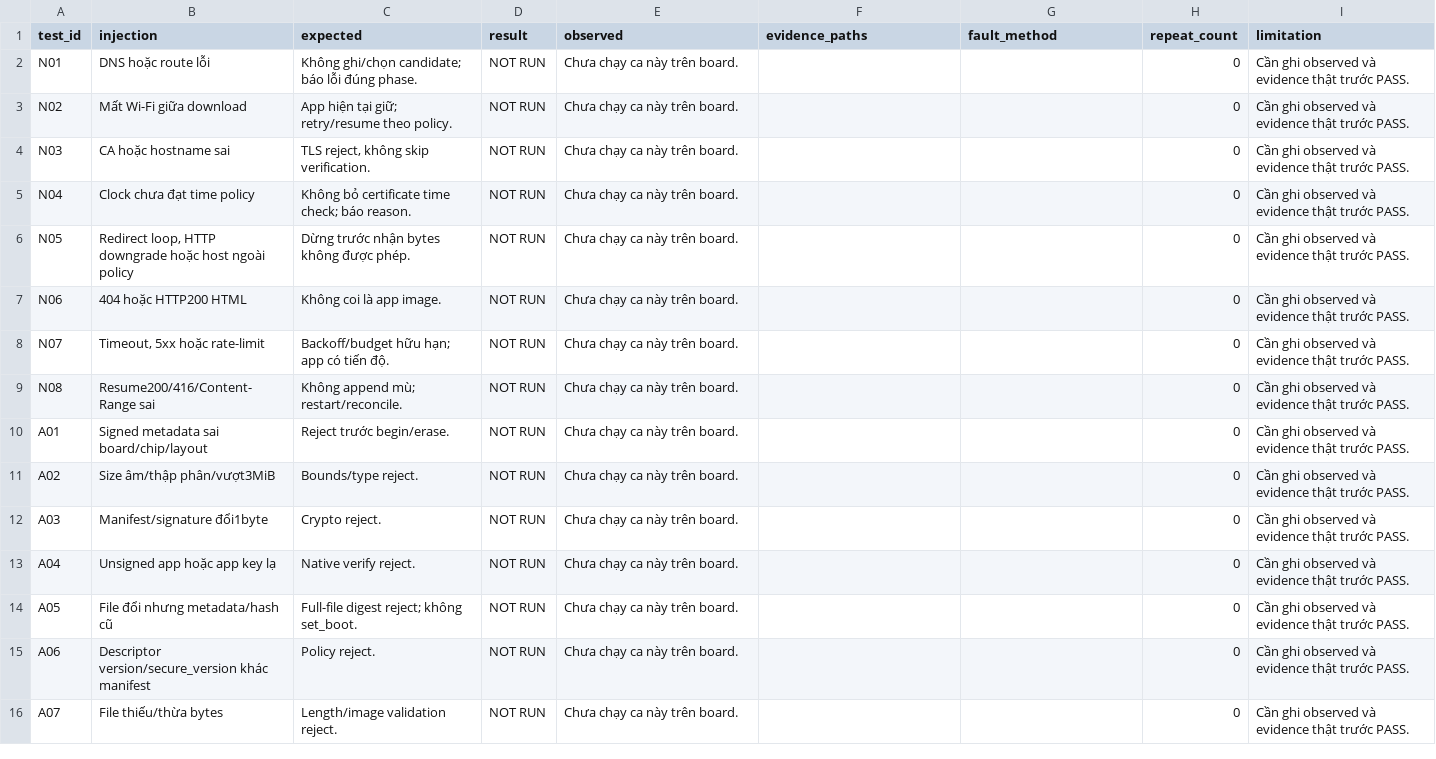
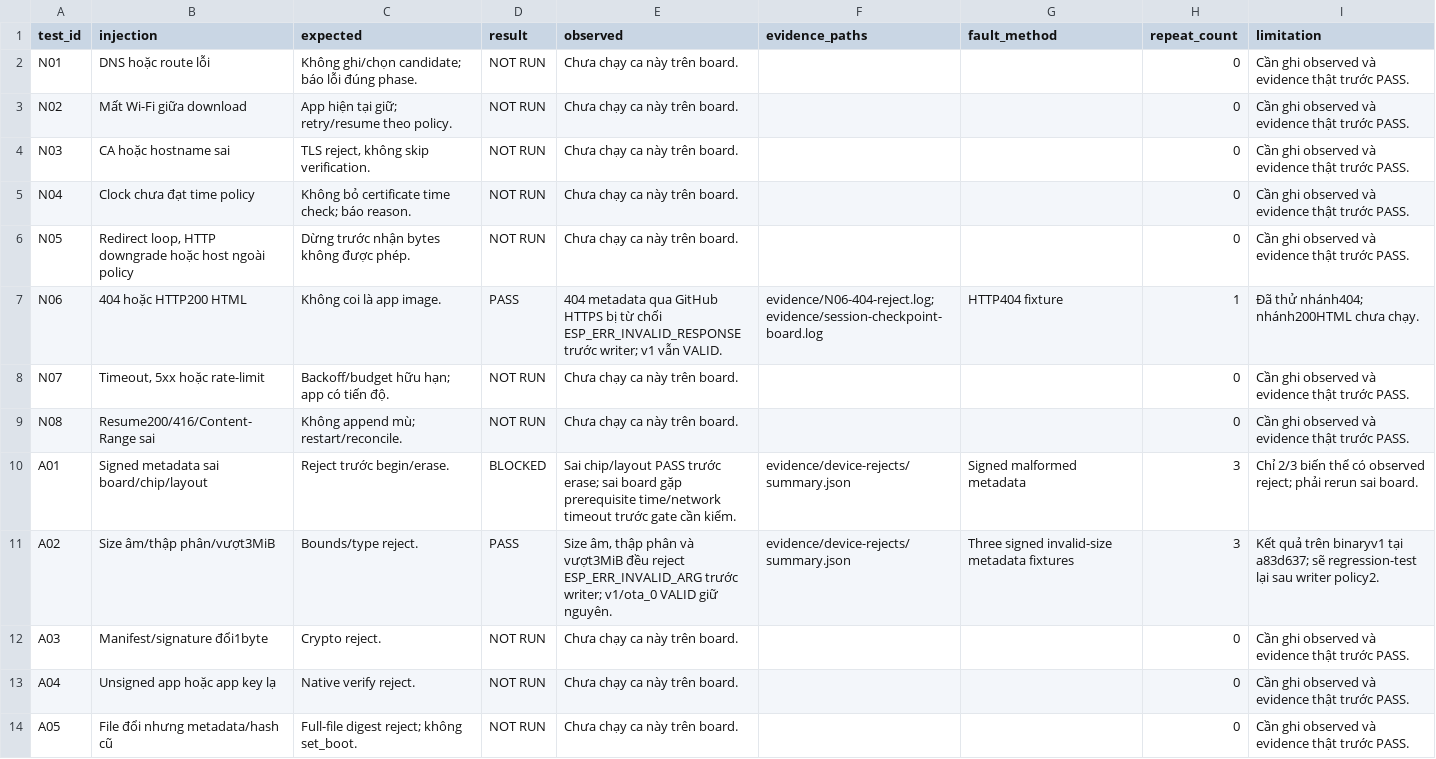
Before and after one commit to nguyentriet0810/ota_update, a CSV file: docs/capstone-test-matrix.csv, drawn as a sheet; only a part is shown; the shorter side is filled out with more unchanged rows.

Commit message:
Save session checkpoint, observed board evidence and inactive-slot tail fix

```diff
--- a/docs/capstone-test-matrix.csv
+++ b/docs/capstone-test-matrix.csv
@@ -6,7 +6,7 @@ N04,Clock chưa đạt time policy,Không bỏ certificate time check; báo reas
 N05,"Redirect loop, HTTP downgrade hoặc host ngoài policy",Dừng trước nhận bytes không được phép.,NOT RUN,Chưa chạy ca này trên board.,,,0,Cần ghi observed và evidence thật trước PASS.
-N06,404 hoặc HTTP200 HTML,Không coi là app image.,NOT RUN,Chưa chạy ca này trên board.,,,0,Cần ghi observed và evidence thật trước PASS.
+N06,404 hoặc HTTP200 HTML,Không coi là app image.,PASS,404 metadata qua GitHub HTTPS bị từ chối ESP_ERR_INVALID_RESPONSE trước writer; v1 vẫn VALID.,evidence/N06-404-reject.log;evidence/session-checkpoint-board.log,HTTP404 fixture,1,Đã thử nhánh404; nhánh200HTML chưa chạy.
 N07,"Timeout, 5xx hoặc rate-limit",Backoff/budget hữu hạn; app có tiến độ.,NOT RUN,Chưa chạy ca này trên board.,,,0,Cần ghi observed và evidence thật trước PASS.
 N08,Resume200/416/Content-Range sai,Không append mù; restart/reconcile.,NOT RUN,Chưa chạy ca này trên board.,,,0,Cần ghi observed và evidence thật trước PASS.
-A01,Signed metadata sai board/chip/layout,Reject trước begin/erase.,NOT RUN,Chưa chạy ca này trên board.,,,0,Cần ghi observed và evidence thật trước PASS.
-A02,Size âm/thập phân/vượt3MiB,Bounds/type reject.,NOT RUN,Chưa chạy ca này trên board.,,,0,Cần ghi observed và evidence thật trước PASS.
+A01,Signed metadata sai board/chip/layout,Reject trước begin/erase.,BLOCKED,Sai chip/layout PASS trước erase; sai board gặp prerequisite time/network timeout trước gate cần kiểm.,evidence/device-rejects/summary.json,Signed malformed metadata,3,Chỉ 2/3 biến thể có observed reject; phải rerun sai board.
+A02,Size âm/thập phân/vượt3MiB,Bounds/type reject.,PASS,"Size âm, thập phân và vượt3MiB đều reject ESP_ERR_INVALID_ARG trước writer; v1/ota_0 VALID giữ nguyên.",evidence/device-rejects/summary.json,Three signed invalid-size metadata fixtures,3,Kết quả trên binaryv1 tại a83d637; sẽ regression-test lại sau writer policy2.
 A03,Manifest/signature đổi1byte,Crypto reject.,NOT RUN,Chưa chạy ca này trên board.,,,0,Cần ghi observed và evidence thật trước PASS.
```
Also changed, not shown: 57 other files.
